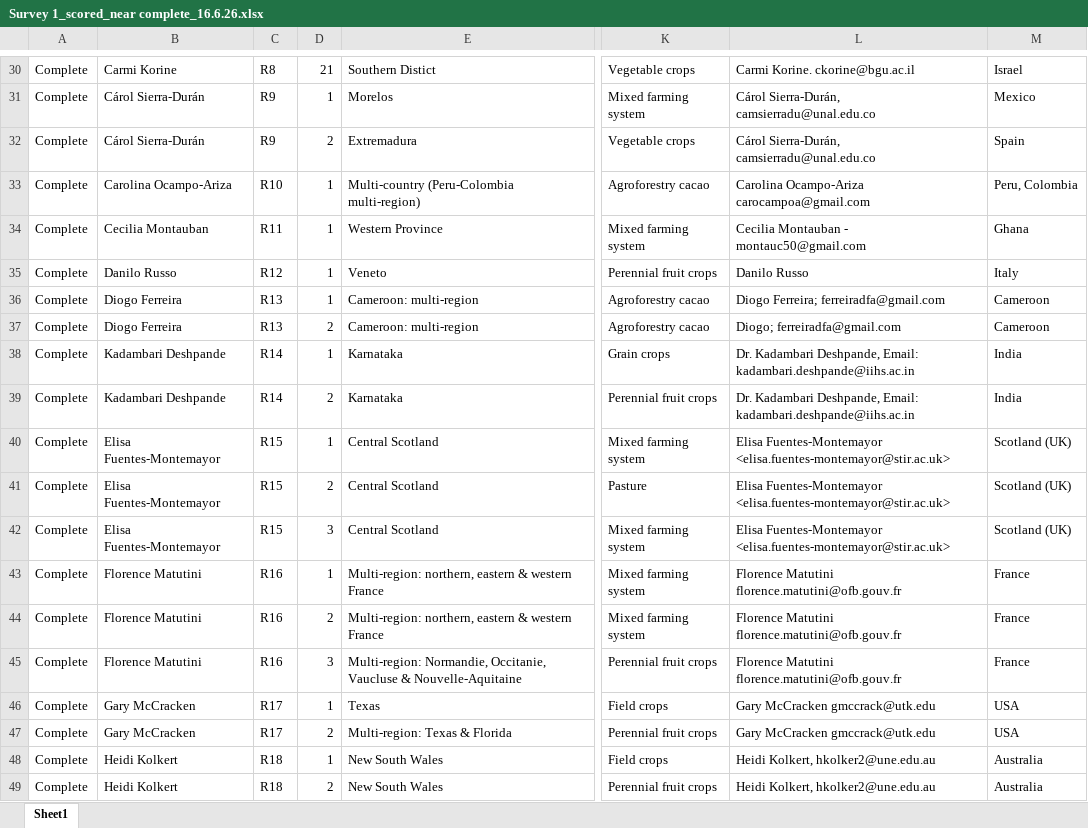
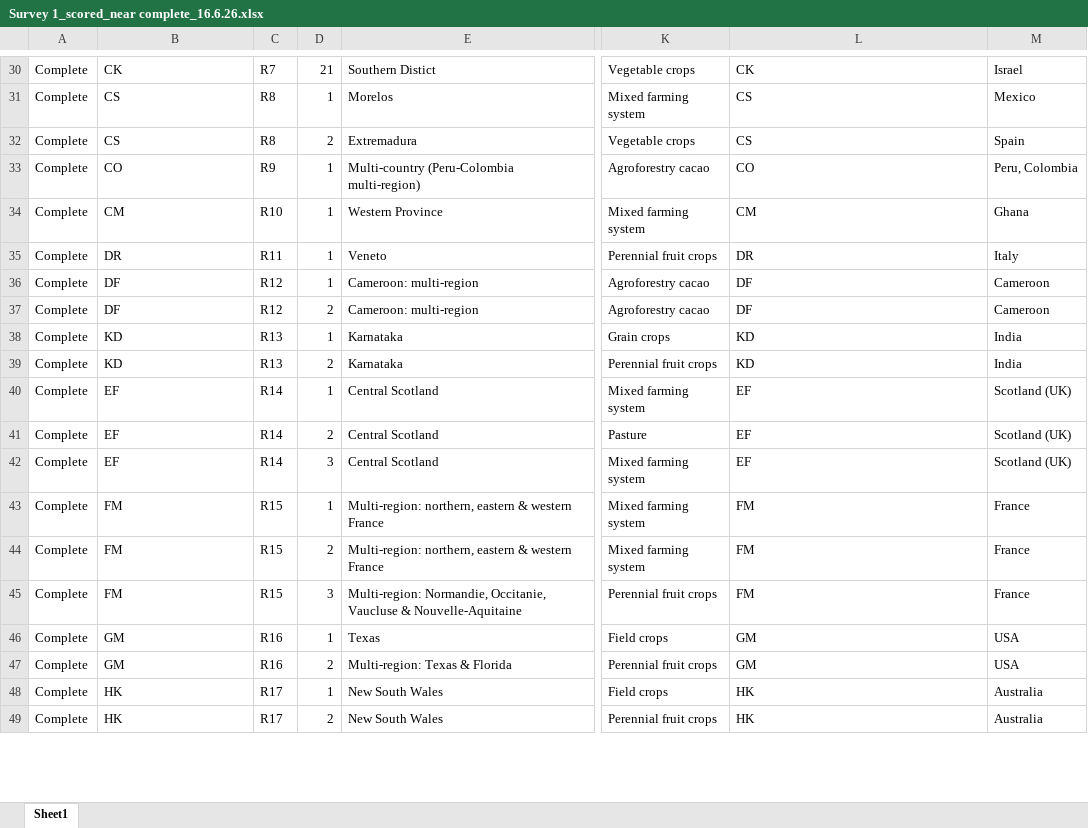
Before and after one commit to Rani-Davis/IBRC-Synthesis-Paper_bats-as-pest-suppressors, an Excel workbook: Analysis/clean data/Survey 1_scored_near complete_16.6.26.xlsx, sheet Sheet1, drawn as a sheet; only a part is shown, gaps mark what is left out; values as stored, in another font and other column widths than the file's, no borders; ↵ is a line break in a cell; the diff covers the shown part only; the diff names each change by its address in the sheet, - before the commit and + after, or states it on an @@ line.

```diff
--- a/Analysis/clean data/Survey 1_scored_near complete_16.6.26.xlsx (sheet Sheet1)
+++ b/Analysis/clean data/Survey 1_scored_near complete_16.6.26.xlsx (sheet Sheet1)
-B30: Carmi Korine
+B30: CK
-C30: R8
+C30: R7
-L30: Carmi Korine. ckorine@bgu.ac.il
+L30: CK
-B31:B32: Cárol Sierra-Durán
+B31:B32: CS
-C31:C32: R9
+C31:C32: R8
-L31:L32: Cárol Sierra-Durán, camsierradu@unal.edu.co
+L31:L32: CS
-B33: Carolina Ocampo-Ariza
+B33: CO
-C33: R10
+C33: R9
-L33: Carolina Ocampo-Ariza carocampoa@gmail.com
+L33: CO
-B34: Cecilia Montauban
+B34: CM
-C34: R11
+C34: R10
-L34: Cecilia Montauban - montauc50@gmail.com
+L34: CM
-B35: Danilo Russo
+B35: DR
-C35: R12
+C35: R11
-L35: Danilo Russo
+L35: DR
-B36:B37: Diogo Ferreira
+B36:B37: DF
-C36:C37: R13
+C36:C37: R12
-L36: Diogo Ferreira; ferreiradfa@gmail.com
+L36: DF
-L37: Diogo; ferreiradfa@gmail.com
+L37: DF
-B38:B39: Kadambari Deshpande
+B38:B39: KD
-C38:C39: R14
+C38:C39: R13
-L38:L39: Dr. Kadambari Deshpande, Email: kadambari.deshpande@iihs.ac.in
+L38:L39: KD
-B40:B42: Elisa Fuentes-Montemayor
+B40:B42: EF
-C40:C42: R15
+C40:C42: R14
-L40:L42: Elisa Fuentes-Montemayor <elisa.fuentes-montemayor@stir.ac.uk>
+L40:L42: EF
-B43:B45: Florence Matutini
+B43:B45: FM
-C43:C45: R16
+C43:C45: R15
-L43:L45: Florence Matutini ↵ florence.matutini@ofb.gouv.fr
+L43:L45: FM
-B46:B47: Gary McCracken
+B46:B47: GM
-C46:C47: R17
+C46:C47: R16
-L46:L47: Gary McCracken gmccrack@utk.edu
+L46:L47: GM
-B48:B49: Heidi Kolkert
+B48:B49: HK
-C48:C49: R18
+C48:C49: R17
-L48:L49: Heidi Kolkert, hkolker2@une.edu.au
+L48:L49: HK
```
Also changed, not shown: 176 edited cells elsewhere in this sheet, Analysis/clean data/Survey 2_scored_near complete_16.6.26.xlsx, Analysis/raw data/Survey 1 clean_near complete_16.6.26.xlsx, 20 other files.
